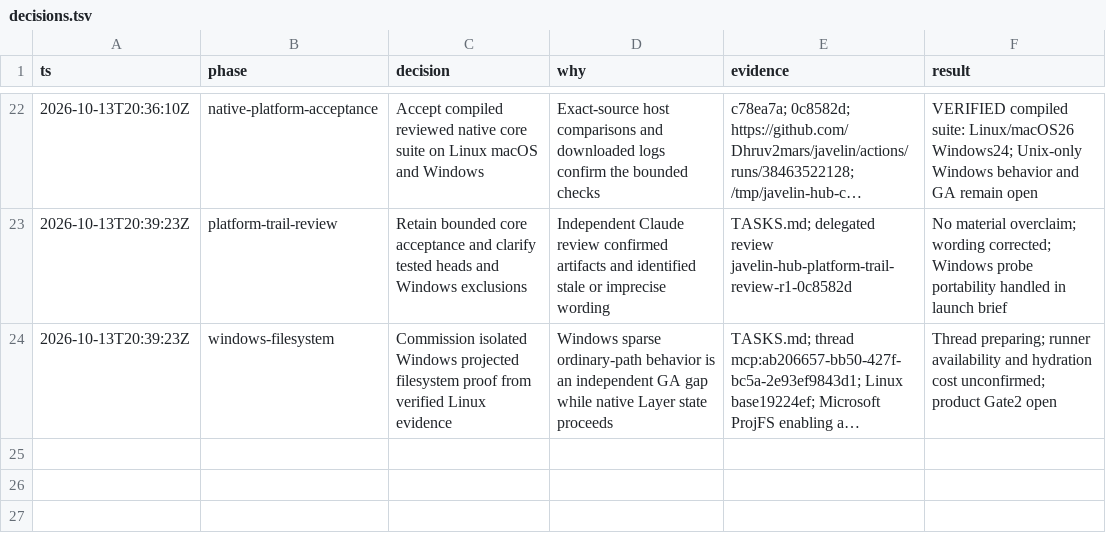
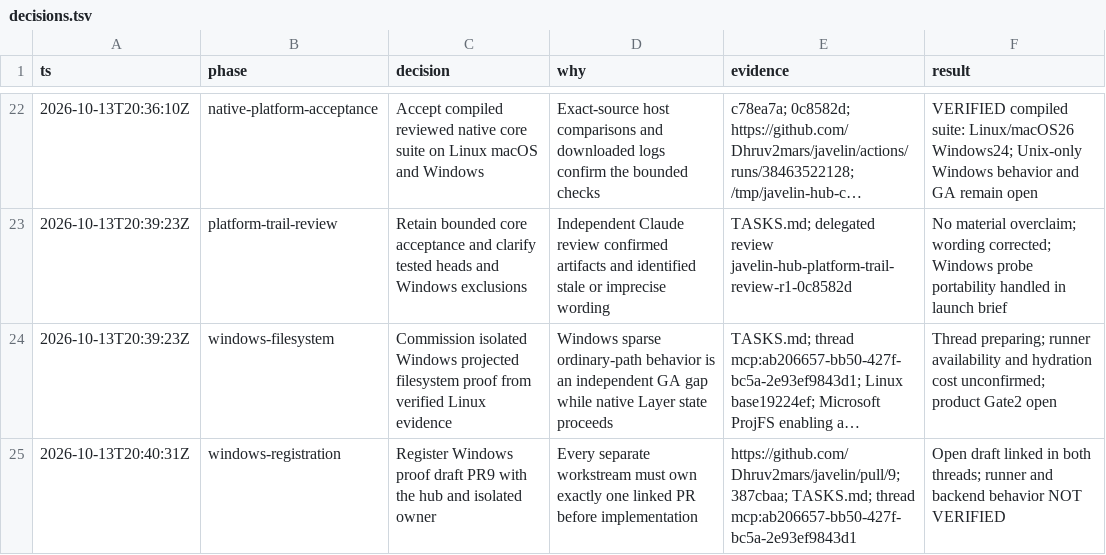
Before and after one commit to Dhruv2mars/javelin, a TSV file: decisions.tsv, drawn as a sheet; only a part is shown, gaps mark what is left out; long unchanged cells end in …; the diff names each change by its address in the sheet, - before the commit and + after, or states it on an @@ line.

Commit message:
chore: register isolated Windows proof draft PR

```diff
--- a/decisions.tsv
+++ b/decisions.tsv
+row 25: 2026-10-13T20:40:31Z | windows-registration | Register Windows proof draft PR9 with the hub and isolated owner | Every separate workstream must own exactly one linked PR before implementation | https://github.com/Dhruv2mars/javelin/pull/9; 387cbaa; TASKS.md; thread mcp:ab206657-bb50-427f-bc5a-2e93ef9843d1 | Open draft linked in both threads; runner and backend behavior NOT VERIFIED
```
Also changed, not shown: 1 other file.
